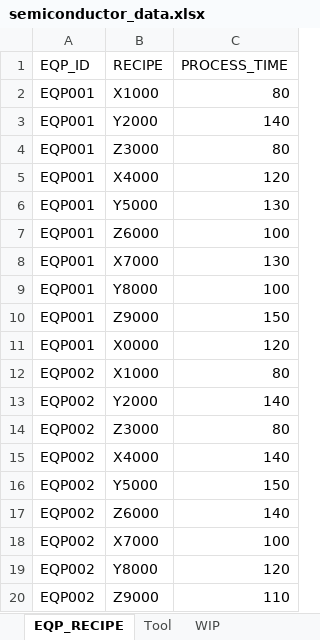
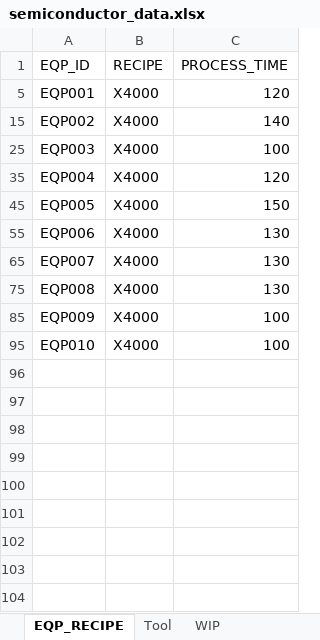
Before and after one commit to eugeneyuchunlin/JobShop, an Excel workbook: semiconductor-scheduling-data/semiconductor_data.xlsx, sheet EQP_RECIPE, drawn as a sheet; only a part is shown; the shorter side is filled out with more unchanged rows; values as stored, in another font and other column widths than the file's, no borders; the diff covers the shown part only; the diff names each change by its address in the sheet, - before the commit and + after, or states it on an @@ line.

```diff
--- a/semiconductor-scheduling-data/semiconductor_data.xlsx (sheet EQP_RECIPE)
+++ b/semiconductor-scheduling-data/semiconductor_data.xlsx (sheet EQP_RECIPE)
@@ row 2 hidden: EQP001 | X1000 | 80 @@
@@ row 3 hidden: EQP001 | Y2000 | 140 @@
@@ row 4 hidden: EQP001 | Z3000 | 80 @@
@@ row 6 hidden: EQP001 | Y5000 | 130 @@
@@ row 7 hidden: EQP001 | Z6000 | 100 @@
@@ row 8 hidden: EQP001 | X7000 | 130 @@
@@ row 9 hidden: EQP001 | Y8000 | 100 @@
@@ row 10 hidden: EQP001 | Z9000 | 150 @@
@@ row 11 hidden: EQP001 | X0000 | 120 @@
@@ row 12 hidden: EQP002 | X1000 | 80 @@
@@ row 13 hidden: EQP002 | Y2000 | 140 @@
@@ row 14 hidden: EQP002 | Z3000 | 80 @@
@@ row 16 hidden: EQP002 | Y5000 | 150 @@
@@ row 17 hidden: EQP002 | Z6000 | 140 @@
@@ row 18 hidden: EQP002 | X7000 | 100 @@
@@ row 19 hidden: EQP002 | Y8000 | 120 @@
@@ row 20 hidden: EQP002 | Z9000 | 110 @@
```
Also changed, not shown: 73 hidden or unhidden rows elsewhere in this sheet, sheet WIP, 9 other files.
